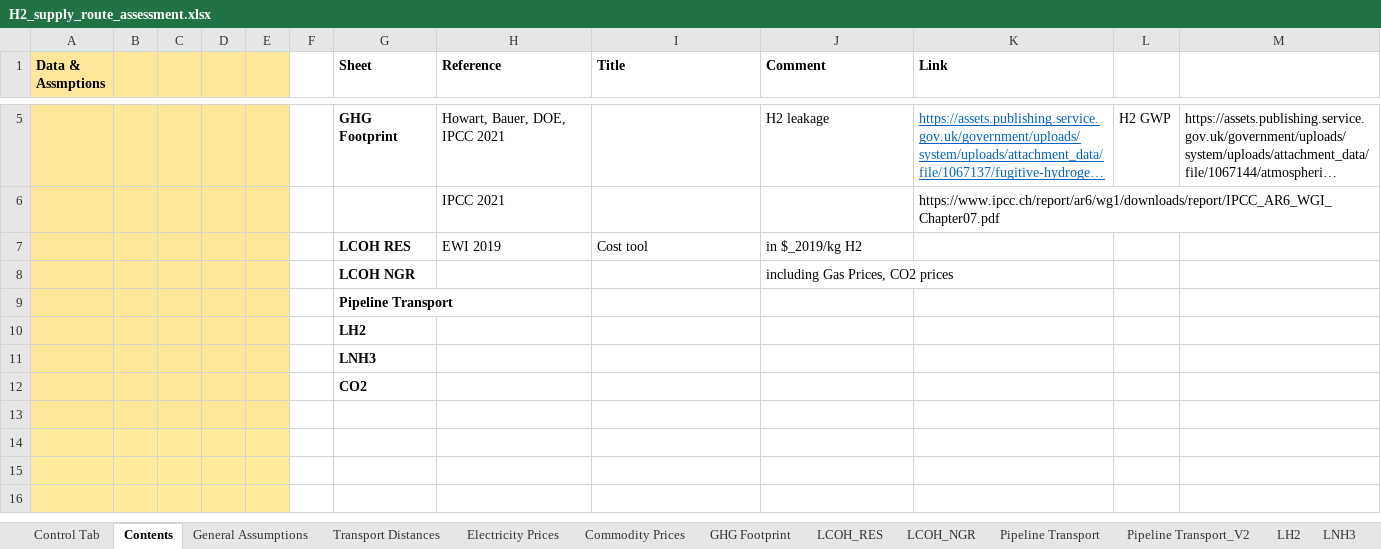
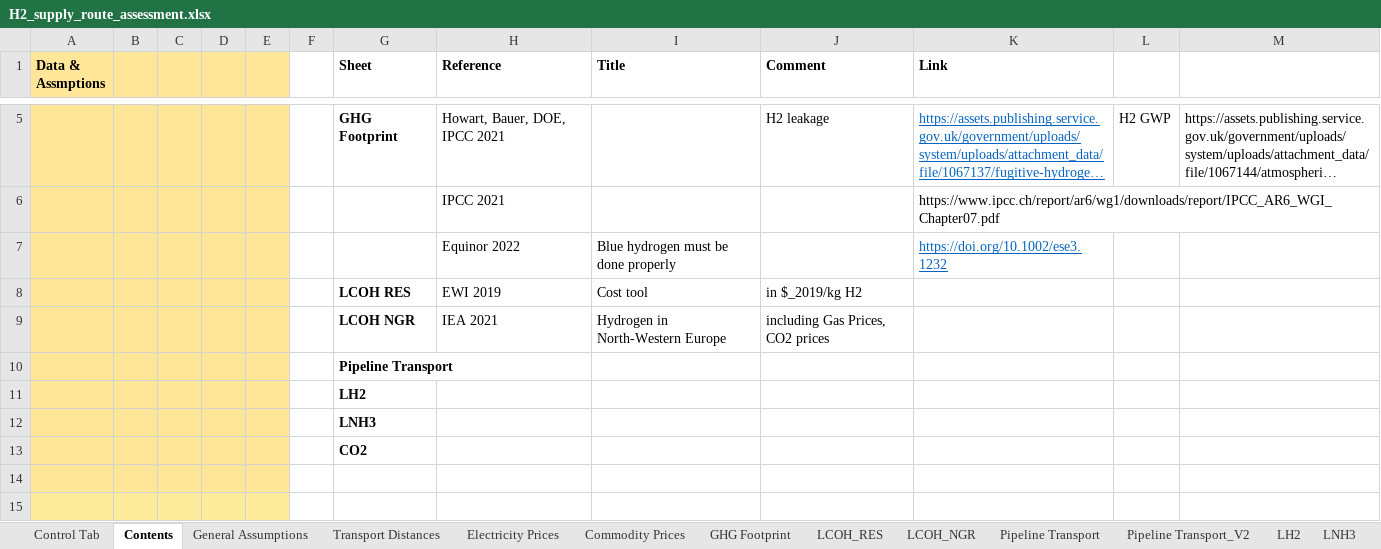
Before and after one commit to ReuterJakob/H2_pathways_repo, an Excel workbook: data/raw/H2_supply_route_assessment.xlsx, sheet Contents, drawn as a sheet; only a part is shown, gaps mark what is left out; the shorter side is filled out with more unchanged rows; long unchanged cells end in …; values as stored, in another font and other column widths than the file's, no borders; addresses are those after the commit; the diff names each change by its address in the sheet, - before the commit and + after, or states it on an @@ line.

```diff
--- a/data/raw/H2_supply_route_assessment.xlsx (sheet Contents)
+++ b/data/raw/H2_supply_route_assessment.xlsx (sheet Contents)
+row 7:  |  |  |  |  |  |  | Equinor 2022 | Blue hydrogen must be done properly |  | https://doi.org/10.1002/ese3.1232
-H9 (Reference): (empty)
+H9 (Reference): IEA 2021
-I9 (Title): (empty)
+I9 (Title): Hydrogen in North-Western Europe
```
Also changed, not shown: sheet Commodity Prices, sheet GHG Footprint, sheet LCOH_NGR, sheet General Assumptions, formulas that keep their value, 2 other files.
